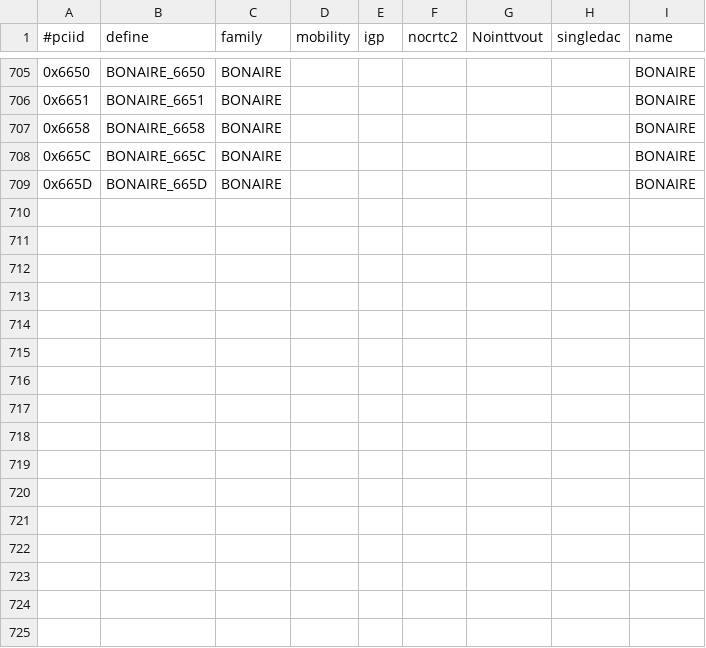
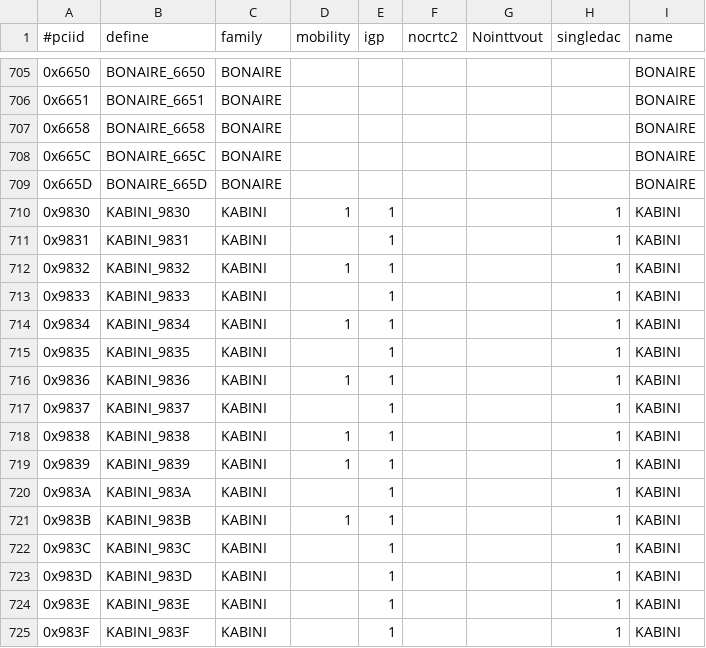
Before and after one commit to RAOF/xf86-video-ati, a CSV file: src/pcidb/ati_pciids.csv, drawn as a sheet; only a part is shown, gaps mark what is left out; the diff names each change by its address in the sheet, - before the commit and + after, or states it on an @@ line.

Commit message:
radeon/kms: add kabini pci ids
Signed-off-by: Alex Deucher <alexander.deucher@amd.com>

```diff
--- a/src/pcidb/ati_pciids.csv
+++ b/src/pcidb/ati_pciids.csv
+row 710: 0x9830 | KABINI_9830 | KABINI | 1 | 1 |  |  | 1 | KABINI
+row 711: 0x9831 | KABINI_9831 | KABINI |  | 1 |  |  | 1 | KABINI
+row 712: 0x9832 | KABINI_9832 | KABINI | 1 | 1 |  |  | 1 | KABINI
+row 713: 0x9833 | KABINI_9833 | KABINI |  | 1 |  |  | 1 | KABINI
+row 714: 0x9834 | KABINI_9834 | KABINI | 1 | 1 |  |  | 1 | KABINI
+row 715: 0x9835 | KABINI_9835 | KABINI |  | 1 |  |  | 1 | KABINI
+row 716: 0x9836 | KABINI_9836 | KABINI | 1 | 1 |  |  | 1 | KABINI
+row 717: 0x9837 | KABINI_9837 | KABINI |  | 1 |  |  | 1 | KABINI
+row 718: 0x9838 | KABINI_9838 | KABINI | 1 | 1 |  |  | 1 | KABINI
+row 719: 0x9839 | KABINI_9839 | KABINI | 1 | 1 |  |  | 1 | KABINI
+row 720: 0x983A | KABINI_983A | KABINI |  | 1 |  |  | 1 | KABINI
+row 721: 0x983B | KABINI_983B | KABINI | 1 | 1 |  |  | 1 | KABINI
+row 722: 0x983C | KABINI_983C | KABINI |  | 1 |  |  | 1 | KABINI
+row 723: 0x983D | KABINI_983D | KABINI |  | 1 |  |  | 1 | KABINI
+row 724: 0x983E | KABINI_983E | KABINI |  | 1 |  |  | 1 | KABINI
+row 725: 0x983F | KABINI_983F | KABINI |  | 1 |  |  | 1 | KABINI
```
Also changed, not shown: 5 other files.
